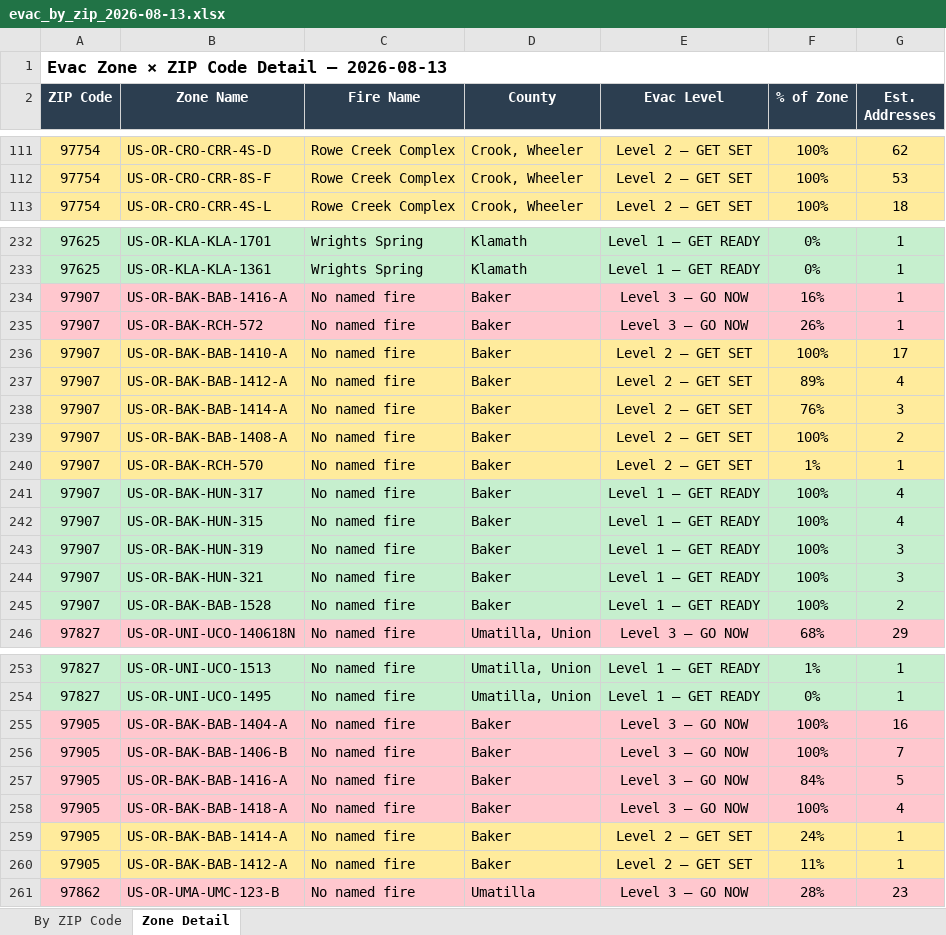
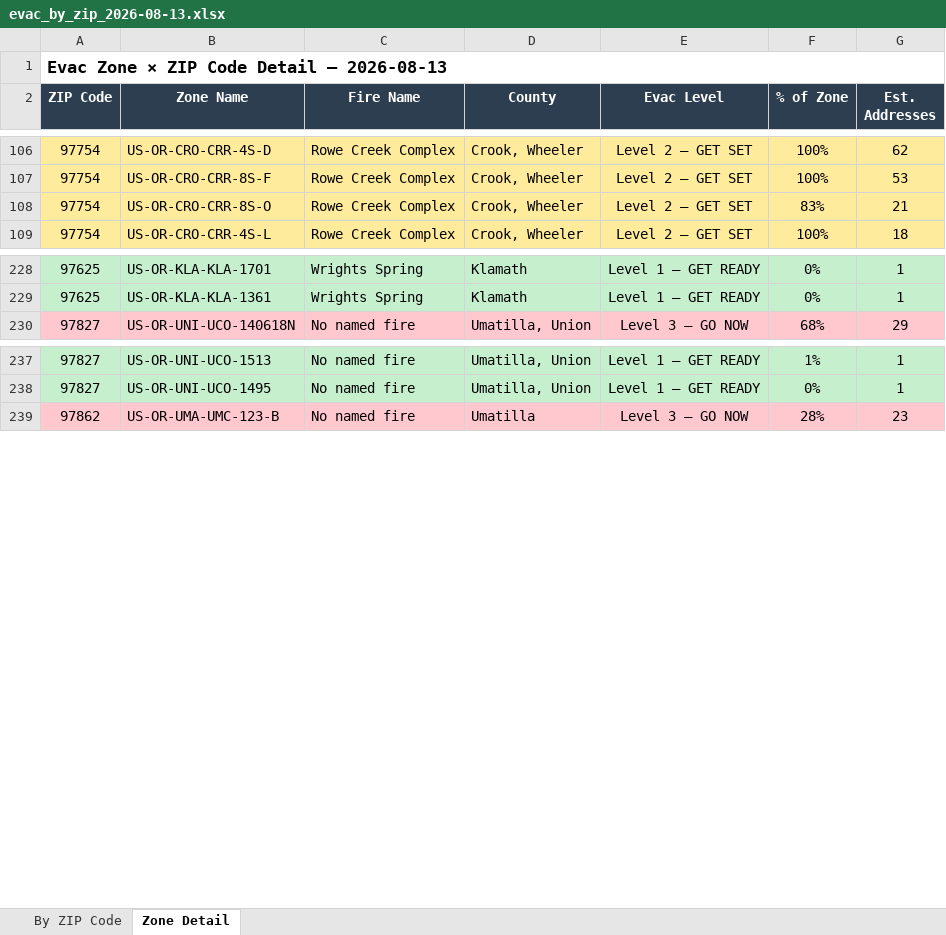
Before and after one commit to mramage1207-ux/oregon-wildfire-reports, an Excel workbook: evac_by_zip/evac_by_zip_2026-08-13.xlsx, sheet Zone Detail, drawn as a sheet; only a part is shown, gaps mark what is left out; values as stored, in another font and other column widths than the file's, no borders; removed rows and columns are numbered as before the commit, all else as after; the diff covers the shown part only; the diff names each change by its address in the sheet, - before the commit and + after, or states it on an @@ line.

```diff
--- a/evac_by_zip/evac_by_zip_2026-08-13.xlsx (sheet Zone Detail)
+++ b/evac_by_zip/evac_by_zip_2026-08-13.xlsx (sheet Zone Detail)
+row 108: 97754 | US-OR-CRO-CRR-8S-O | Rowe Creek Complex | Crook, Wheeler | Level 2 — GET SET | 83% | 21
-row 234: 97907 | US-OR-BAK-BAB-1416-A | No named fire | Baker | Level 3 — GO NOW | 16% | 1
-row 235: 97907 | US-OR-BAK-RCH-572 | No named fire | Baker | Level 3 — GO NOW | 26% | 1
@@ row 236 moved to row 287: 97907 @@
@@ row 237 moved to row 288: 97907 @@
-row 238: 97907 | US-OR-BAK-BAB-1414-A | No named fire | Baker | Level 2 — GET SET | 76% | 3
@@ row 239 moved to row 289: 97907 @@
@@ row 240 moved to row 291: 97907 @@
-row 241: 97907 | US-OR-BAK-HUN-317 | No named fire | Baker | Level 1 — GET READY | 100% | 4
-row 242: 97907 | US-OR-BAK-HUN-315 | No named fire | Baker | Level 1 — GET READY | 100% | 4
@@ row 243 moved to row 293: 97907 @@
-row 244: 97907 | US-OR-BAK-HUN-321 | No named fire | Baker | Level 1 — GET READY | 100% | 3
@@ row 245 moved to row 294: 97907 @@
-row 255: 97905 | US-OR-BAK-BAB-1404-A | No named fire | Baker | Level 3 — GO NOW | 100% | 16
-row 256: 97905 | US-OR-BAK-BAB-1406-B | No named fire | Baker | Level 3 — GO NOW | 100% | 7
-row 257: 97905 | US-OR-BAK-BAB-1416-A | No named fire | Baker | Level 3 — GO NOW | 84% | 5
-row 258: 97905 | US-OR-BAK-BAB-1418-A | No named fire | Baker | Level 3 — GO NOW | 100% | 4
-row 259: 97905 | US-OR-BAK-BAB-1414-A | No named fire | Baker | Level 2 — GET SET | 24% | 1
@@ row 260 moved to row 304: 97905 @@
```
Also changed, not shown: 11 added rows, 15 removed rows and 28 moved rows elsewhere in this sheet, sheet By ZIP Code, 13 other files.
